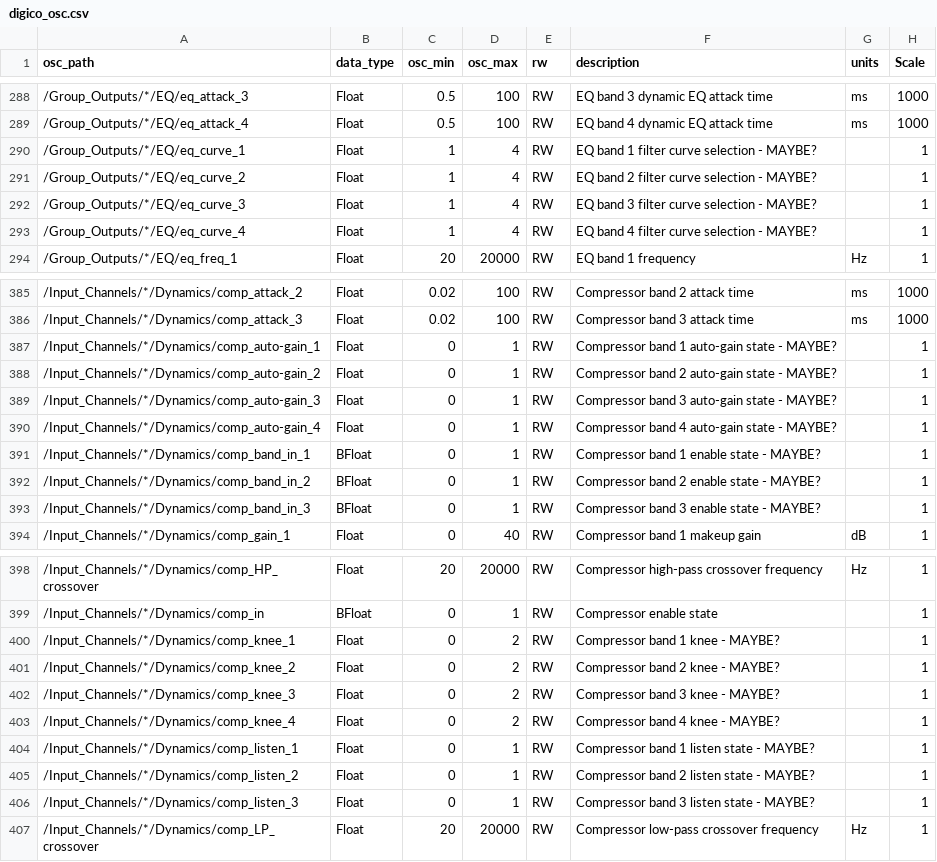
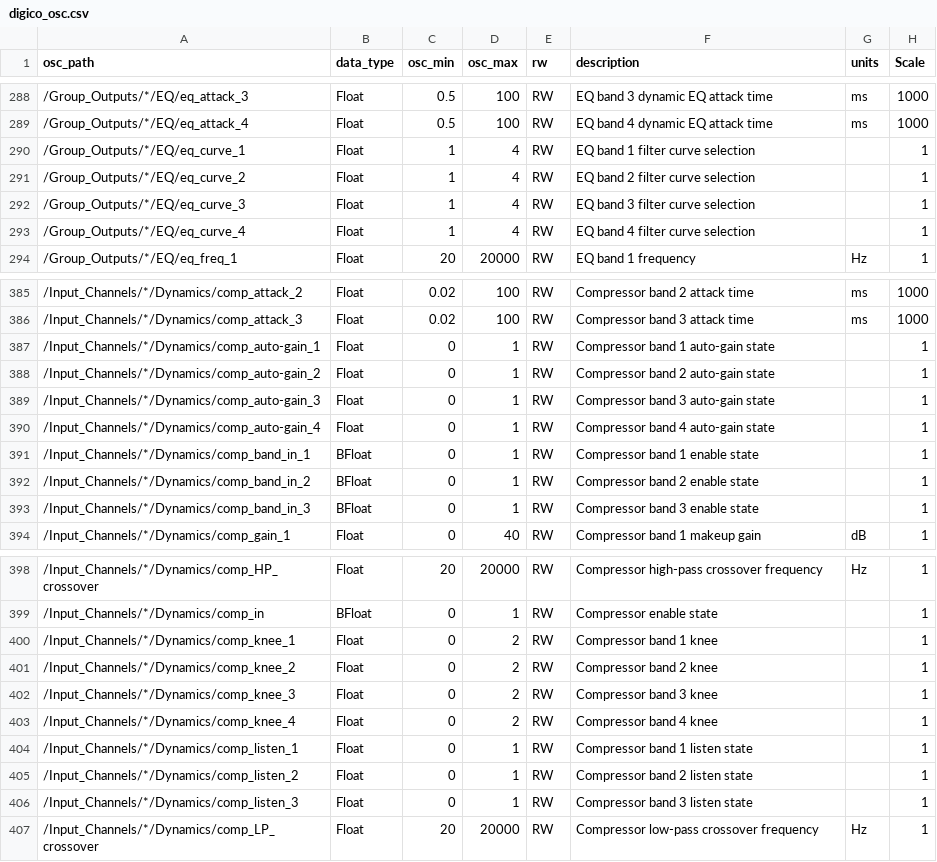
Before and after one commit to bitfocus/companion-module-digico-osc, a CSV file: digico_osc.csv, drawn as a sheet; only a part is shown, gaps mark what is left out; the diff covers the shown part only.

```diff
--- a/digico_osc.csv
+++ b/digico_osc.csv
@@ -289,6 +289,6 @@ osc_path,data_type,osc_min,osc_max,rw,description,units,Scale
 /Group_Outputs/*/EQ/eq_attack_4,Float,0.5,100,RW,EQ band 4 dynamic EQ attack time,ms,1000
-/Group_Outputs/*/EQ/eq_curve_1,Float,1,4,RW,EQ band 1 filter curve selection - MAYBE?,,1
-/Group_Outputs/*/EQ/eq_curve_2,Float,1,4,RW,EQ band 2 filter curve selection - MAYBE?,,1
-/Group_Outputs/*/EQ/eq_curve_3,Float,1,4,RW,EQ band 3 filter curve selection - MAYBE?,,1
-/Group_Outputs/*/EQ/eq_curve_4,Float,1,4,RW,EQ band 4 filter curve selection - MAYBE?,,1
+/Group_Outputs/*/EQ/eq_curve_1,Float,1,4,RW,EQ band 1 filter curve selection,,1
+/Group_Outputs/*/EQ/eq_curve_2,Float,1,4,RW,EQ band 2 filter curve selection,,1
+/Group_Outputs/*/EQ/eq_curve_3,Float,1,4,RW,EQ band 3 filter curve selection,,1
+/Group_Outputs/*/EQ/eq_curve_4,Float,1,4,RW,EQ band 4 filter curve selection,,1
 /Group_Outputs/*/EQ/eq_freq_1,Float,20,20000,RW,EQ band 1 frequency,Hz,1
@@ -386,9 +386,9 @@ osc_path,data_type,osc_min,osc_max,rw,description,units,Scale
 /Input_Channels/*/Dynamics/comp_attack_3,Float,0.02,100,RW,Compressor band 3 attack time,ms,1000
-/Input_Channels/*/Dynamics/comp_auto-gain_1,Float,0,1,RW,Compressor band 1 auto-gain state - MAYBE?,,1
-/Input_Channels/*/Dynamics/comp_auto-gain_2,Float,0,1,RW,Compressor band 2 auto-gain state - MAYBE?,,1
-/Input_Channels/*/Dynamics/comp_auto-gain_3,Float,0,1,RW,Compressor band 3 auto-gain state - MAYBE?,,1
-/Input_Channels/*/Dynamics/comp_auto-gain_4,Float,0,1,RW,Compressor band 4 auto-gain state - MAYBE?,,1
-/Input_Channels/*/Dynamics/comp_band_in_1,BFloat,0,1,RW,Compressor band 1 enable state - MAYBE?,,1
-/Input_Channels/*/Dynamics/comp_band_in_2,BFloat,0,1,RW,Compressor band 2 enable state - MAYBE?,,1
-/Input_Channels/*/Dynamics/comp_band_in_3,BFloat,0,1,RW,Compressor band 3 enable state - MAYBE?,,1
+/Input_Channels/*/Dynamics/comp_auto-gain_1,Float,0,1,RW,Compressor band 1 auto-gain state,,1
+/Input_Channels/*/Dynamics/comp_auto-gain_2,Float,0,1,RW,Compressor band 2 auto-gain state,,1
+/Input_Channels/*/Dynamics/comp_auto-gain_3,Float,0,1,RW,Compressor band 3 auto-gain state,,1
+/Input_Channels/*/Dynamics/comp_auto-gain_4,Float,0,1,RW,Compressor band 4 auto-gain state,,1
+/Input_Channels/*/Dynamics/comp_band_in_1,BFloat,0,1,RW,Compressor band 1 enable state,,1
+/Input_Channels/*/Dynamics/comp_band_in_2,BFloat,0,1,RW,Compressor band 2 enable state,,1
+/Input_Channels/*/Dynamics/comp_band_in_3,BFloat,0,1,RW,Compressor band 3 enable state,,1
 /Input_Channels/*/Dynamics/comp_gain_1,Float,0,40,RW,Compressor band 1 makeup gain,dB,1
@@ -399,9 +399,9 @@ osc_path,data_type,osc_min,osc_max,rw,description,units,Scale
 /Input_Channels/*/Dynamics/comp_in,BFloat,0,1,RW,Compressor enable state,,1
-/Input_Channels/*/Dynamics/comp_knee_1,Float,0,2,RW,Compressor band 1 knee - MAYBE?,,1
-/Input_Channels/*/Dynamics/comp_knee_2,Float,0,2,RW,Compressor band 2 knee - MAYBE?,,1
-/Input_Channels/*/Dynamics/comp_knee_3,Float,0,2,RW,Compressor band 3 knee - MAYBE?,,1
-/Input_Channels/*/Dynamics/comp_knee_4,Float,0,2,RW,Compressor band 4 knee - MAYBE?,,1
-/Input_Channels/*/Dynamics/comp_listen_1,Float,0,1,RW,Compressor band 1 listen state - MAYBE?,,1
-/Input_Channels/*/Dynamics/comp_listen_2,Float,0,1,RW,Compressor band 2 listen state - MAYBE?,,1
-/Input_Channels/*/Dynamics/comp_listen_3,Float,0,1,RW,Compressor band 3 listen state - MAYBE?,,1
+/Input_Channels/*/Dynamics/comp_knee_1,Float,0,2,RW,Compressor band 1 knee,,1
+/Input_Channels/*/Dynamics/comp_knee_2,Float,0,2,RW,Compressor band 2 knee,,1
+/Input_Channels/*/Dynamics/comp_knee_3,Float,0,2,RW,Compressor band 3 knee,,1
+/Input_Channels/*/Dynamics/comp_knee_4,Float,0,2,RW,Compressor band 4 knee,,1
+/Input_Channels/*/Dynamics/comp_listen_1,Float,0,1,RW,Compressor band 1 listen state,,1
+/Input_Channels/*/Dynamics/comp_listen_2,Float,0,1,RW,Compressor band 2 listen state,,1
+/Input_Channels/*/Dynamics/comp_listen_3,Float,0,1,RW,Compressor band 3 listen state,,1
 /Input_Channels/*/Dynamics/comp_LP_crossover,Float,20,20000,RW,Compressor low-pass crossover frequency,Hz,1
```
Also changed, not shown: 78 edited cells elsewhere in this file, 15 other files.
